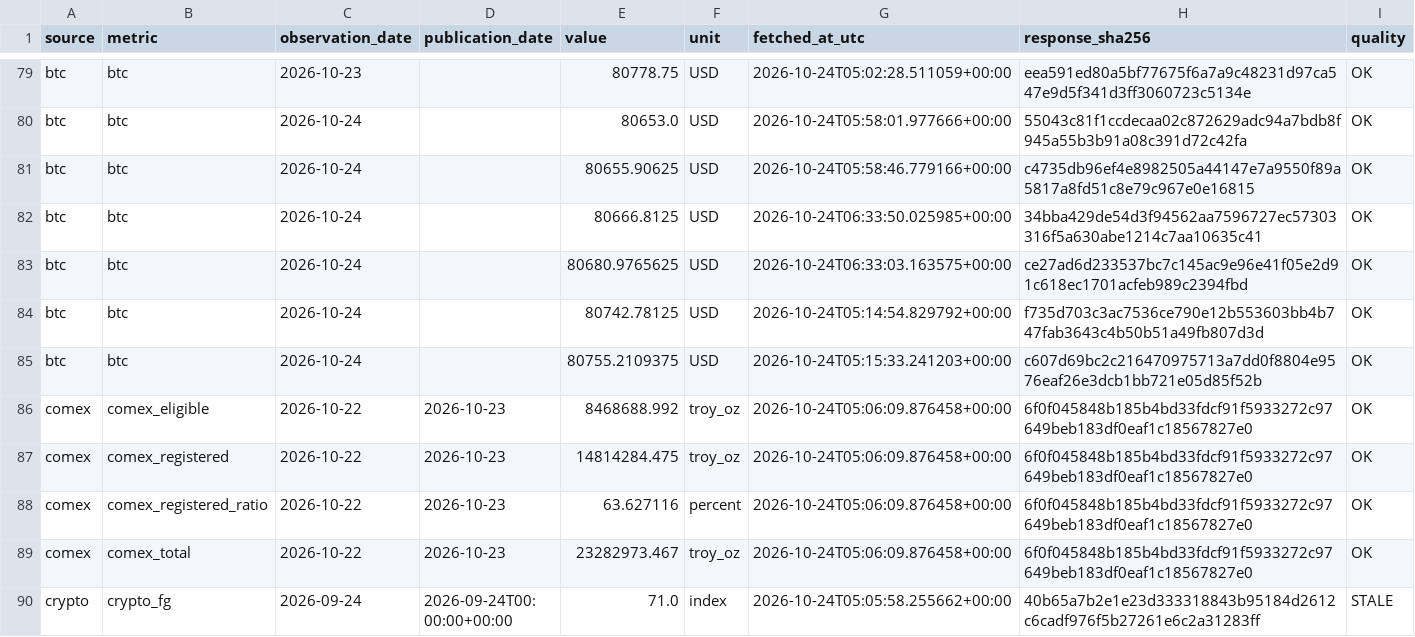
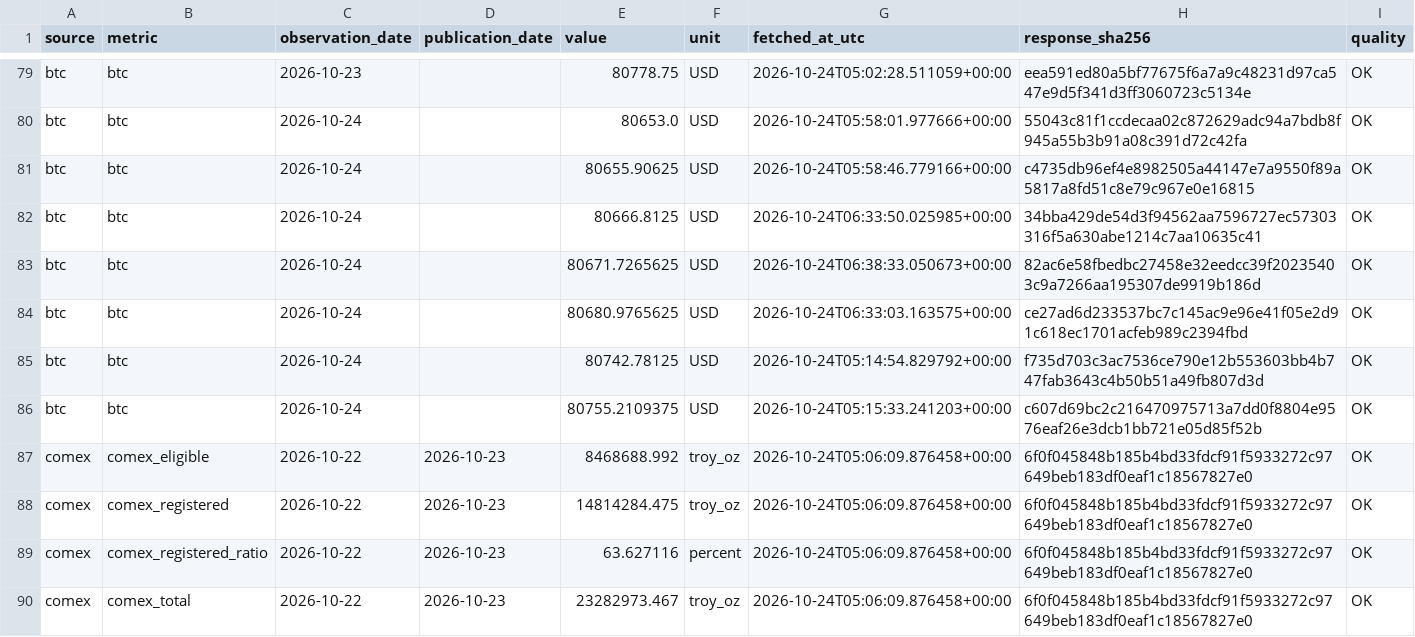
Before and after one commit to yydsdefi-cmyk/COMEX-Gold-Tracker, a CSV file: market_data/history.csv, drawn as a sheet; only a part is shown, gaps mark what is left out; the shorter side is filled out with more unchanged rows; the diff names each change by its address in the sheet, - before the commit and + after, or states it on an @@ line.

```diff
--- a/market_data/history.csv
+++ b/market_data/history.csv
+row 83: btc | btc | 2026-10-24 |  | 80671.7265625 | USD | 2026-10-24T06:38:33.050673+00:00 | 82ac6e58fbedbc27458e32eedcc39f20235403c9a7266aa195307de9919b186d | OK
```
Also changed, not shown: 14 other files.
